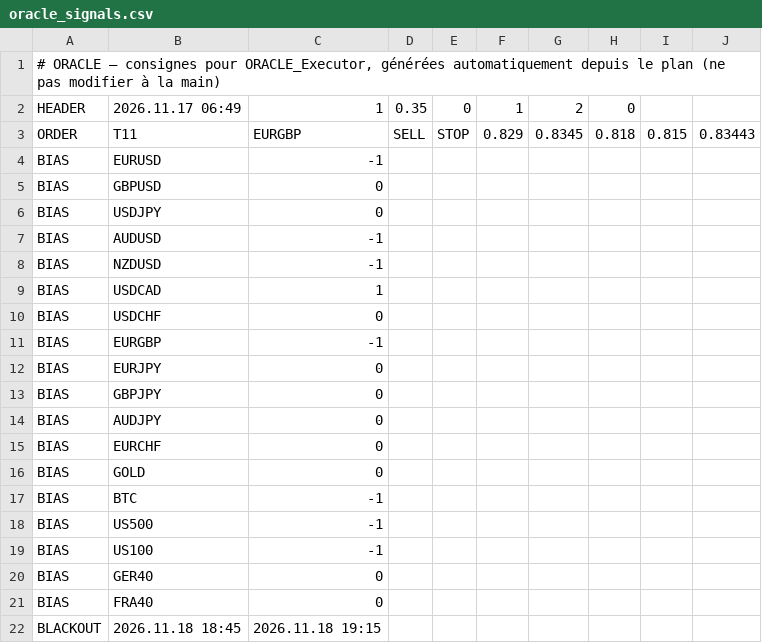
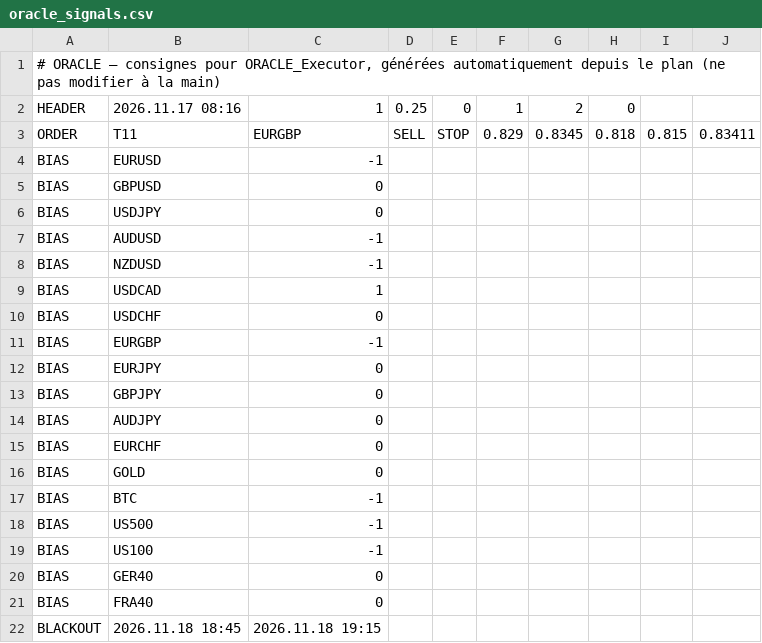
Before and after one commit to ayaohsa-max/oracle-signals, a CSV file: oracle_signals.csv, drawn as a sheet.

Commit message:
Consignes ORACLE 17/11 09:17

```diff
--- a/oracle_signals.csv
+++ b/oracle_signals.csv
@@ -1,4 +1,4 @@
 # ORACLE – consignes pour ORACLE_Executor, générées automatiquement depuis le plan (ne pas modifier à la main)
-HEADER;2026.11.17 06:49;1;0.35;0;1;2;0
-ORDER;T11;EURGBP;SELL;STOP;0.829;0.8345;0.818;0.815;0.83443
+HEADER;2026.11.17 08:16;1;0.25;0;1;2;0
+ORDER;T11;EURGBP;SELL;STOP;0.829;0.8345;0.818;0.815;0.83411
 BIAS;EURUSD;-1
```
